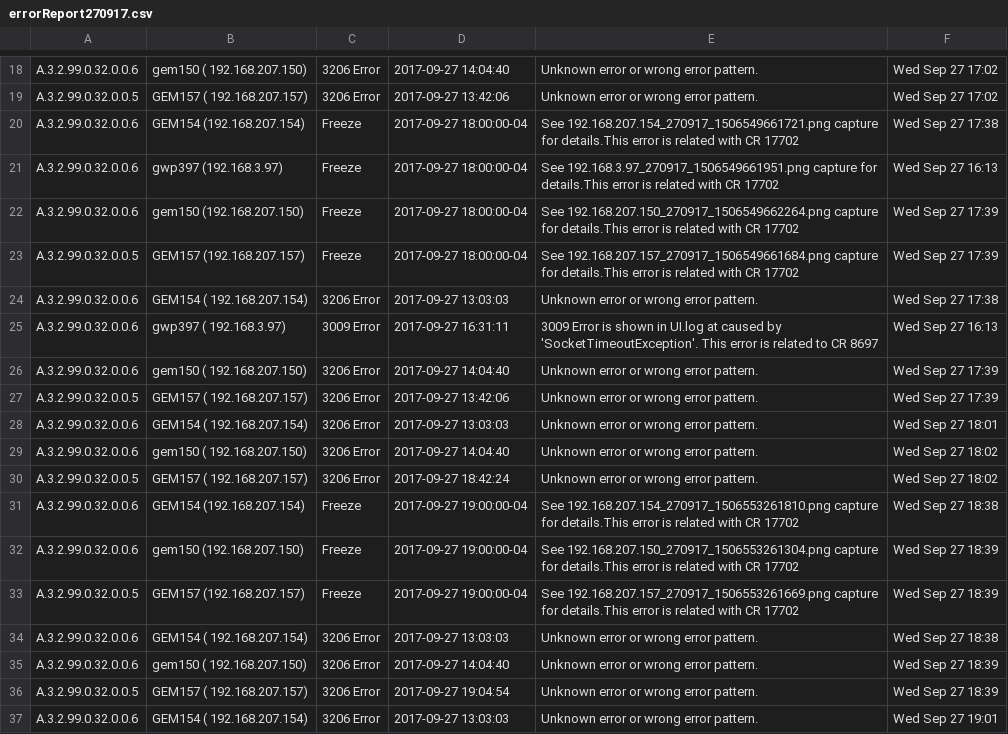
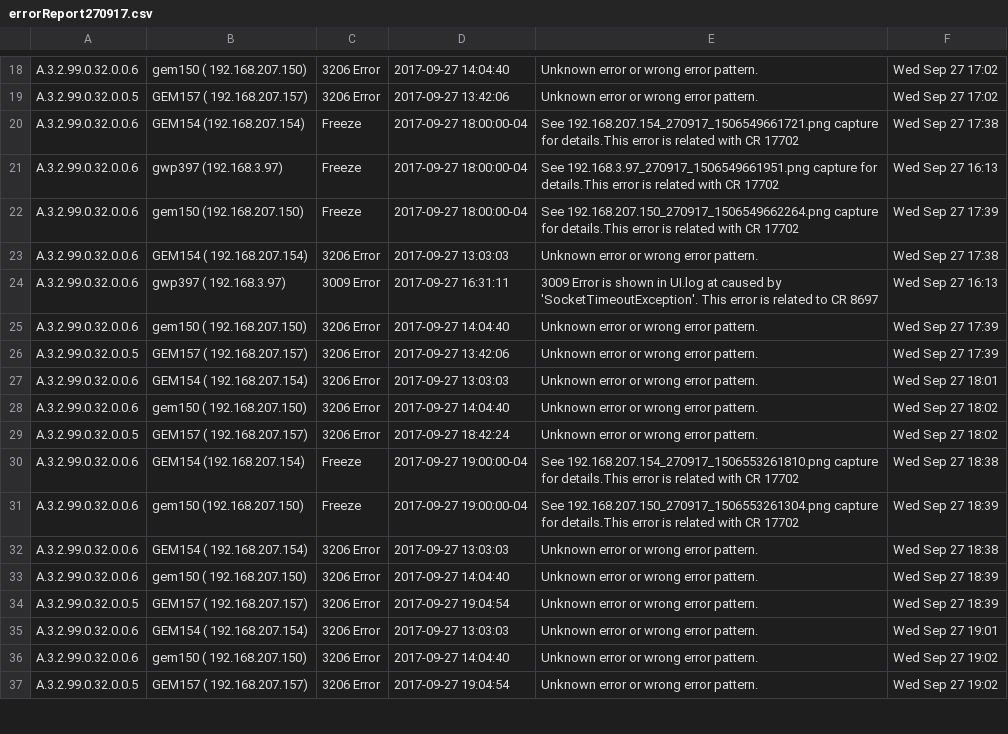
Before and after one commit to shindemanoj/Dashboard, a CSV file: GWP/errorReport270917.csv, drawn as a sheet; only a part is shown, gaps mark what is left out; the shorter side is filled out with more unchanged rows; the diff names each change by its address in the sheet, - before the commit and + after, or states it on an @@ line.

```diff
--- a/GWP/errorReport270917.csv
+++ b/GWP/errorReport270917.csv
-row 23: A.3.2.99.0.32.0.0.5 | GEM157 (192.168.207.157) | Freeze | 2017-09-27 18:00:00-04 | See 192.168.207.157_270917_1506549661684.png capture for details.This error is related with CR 17702 | Wed Sep 27 17:39
-row 33: A.3.2.99.0.32.0.0.5 | GEM157 (192.168.207.157) | Freeze | 2017-09-27 19:00:00-04 | See 192.168.207.157_270917_1506553261669.png capture for details.This error is related with CR 17702 | Wed Sep 27 18:39
```
Also changed, not shown: GEM4K/errorReport280917.csv, 5 other files.
